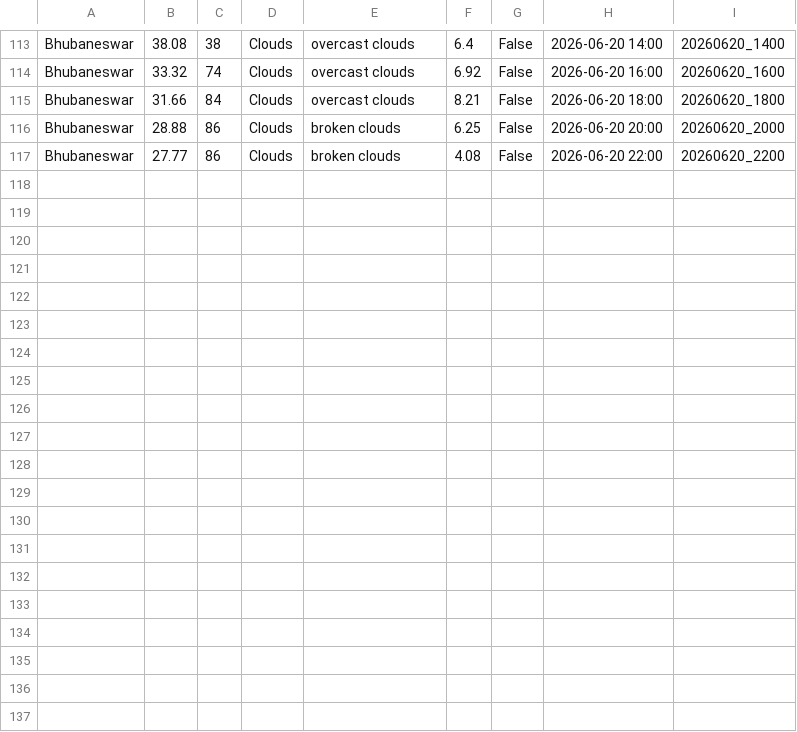
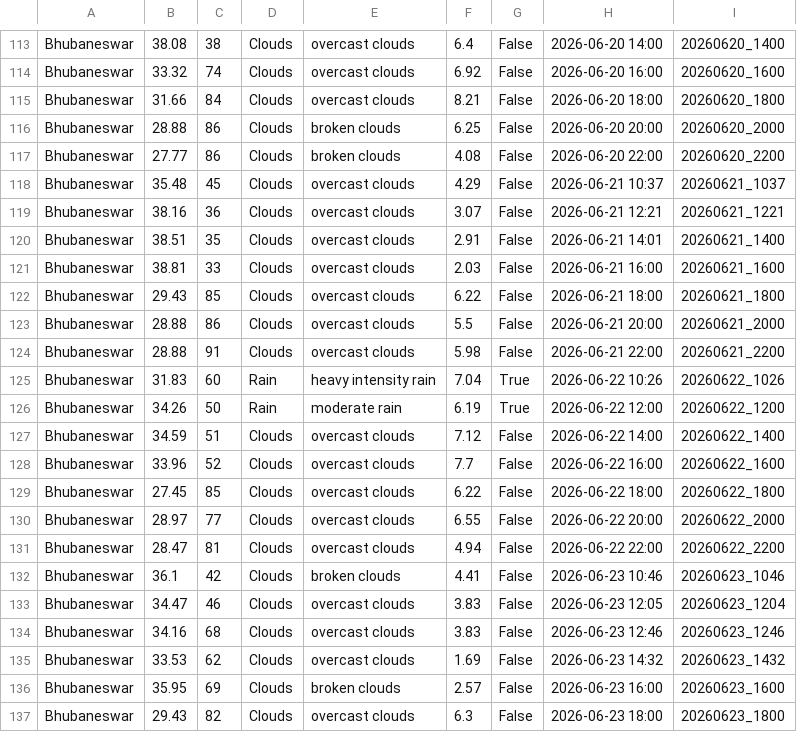
Before and after one commit to Laren27/Price-Surge, a CSV file: data/raw/weather_data.csv, drawn as a sheet; only a part is shown, gaps mark what is left out.

Commit message:
data files

```diff
--- a/data/raw/weather_data.csv
+++ b/data/raw/weather_data.csv
@@ -117 +117,21 @@ Bhubaneswar,28.88,86,Clouds,broken clouds,6.25,False,2026-06-20 20:00,20260620_2
 Bhubaneswar,27.77,86,Clouds,broken clouds,4.08,False,2026-06-20 22:00,20260620_2200
+Bhubaneswar,35.48,45,Clouds,overcast clouds,4.29,False,2026-06-21 10:37,20260621_1037
+Bhubaneswar,38.16,36,Clouds,overcast clouds,3.07,False,2026-06-21 12:21,20260621_1221
+Bhubaneswar,38.51,35,Clouds,overcast clouds,2.91,False,2026-06-21 14:01,20260621_1400
+Bhubaneswar,38.81,33,Clouds,overcast clouds,2.03,False,2026-06-21 16:00,20260621_1600
+Bhubaneswar,29.43,85,Clouds,overcast clouds,6.22,False,2026-06-21 18:00,20260621_1800
+Bhubaneswar,28.88,86,Clouds,overcast clouds,5.5,False,2026-06-21 20:00,20260621_2000
+Bhubaneswar,28.88,91,Clouds,overcast clouds,5.98,False,2026-06-21 22:00,20260621_2200
+Bhubaneswar,31.83,60,Rain,heavy intensity rain,7.04,True,2026-06-22 10:26,20260622_1026
+Bhubaneswar,34.26,50,Rain,moderate rain,6.19,True,2026-06-22 12:00,20260622_1200
+Bhubaneswar,34.59,51,Clouds,overcast clouds,7.12,False,2026-06-22 14:00,20260622_1400
+Bhubaneswar,33.96,52,Clouds,overcast clouds,7.7,False,2026-06-22 16:00,20260622_1600
+Bhubaneswar,27.45,85,Clouds,overcast clouds,6.22,False,2026-06-22 18:00,20260622_1800
+Bhubaneswar,28.97,77,Clouds,overcast clouds,6.55,False,2026-06-22 20:00,20260622_2000
+Bhubaneswar,28.47,81,Clouds,overcast clouds,4.94,False,2026-06-22 22:00,20260622_2200
+Bhubaneswar,36.1,42,Clouds,broken clouds,4.41,False,2026-06-23 10:46,20260623_1046
+Bhubaneswar,34.47,46,Clouds,overcast clouds,3.83,False,2026-06-23 12:05,20260623_1204
+Bhubaneswar,34.16,68,Clouds,overcast clouds,3.83,False,2026-06-23 12:46,20260623_1246
+Bhubaneswar,33.53,62,Clouds,overcast clouds,1.69,False,2026-06-23 14:32,20260623_1432
+Bhubaneswar,35.95,69,Clouds,broken clouds,2.57,False,2026-06-23 16:00,20260623_1600
+Bhubaneswar,29.43,82,Clouds,overcast clouds,6.3,False,2026-06-23 18:00,20260623_1800
```
